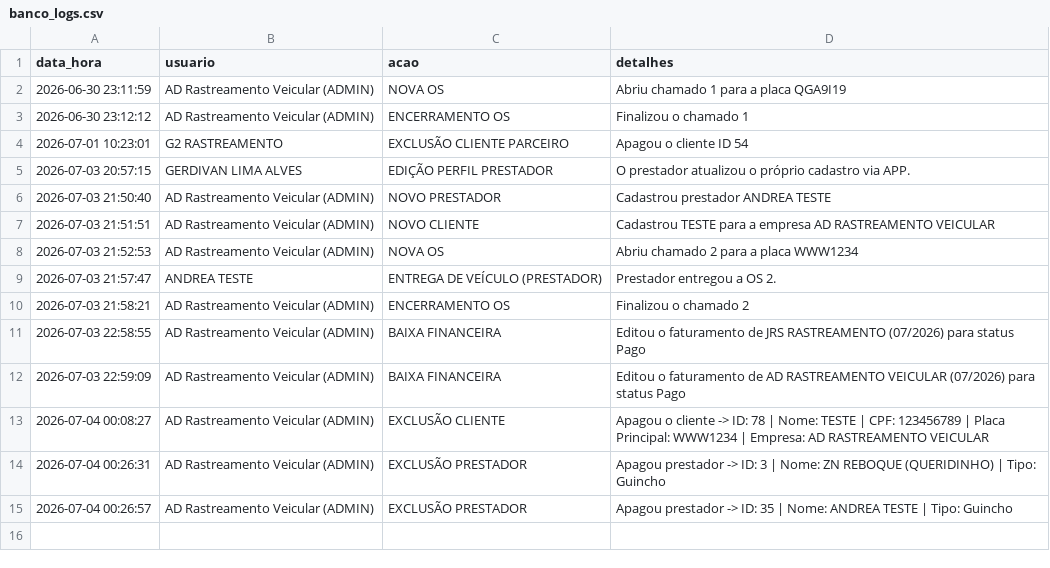
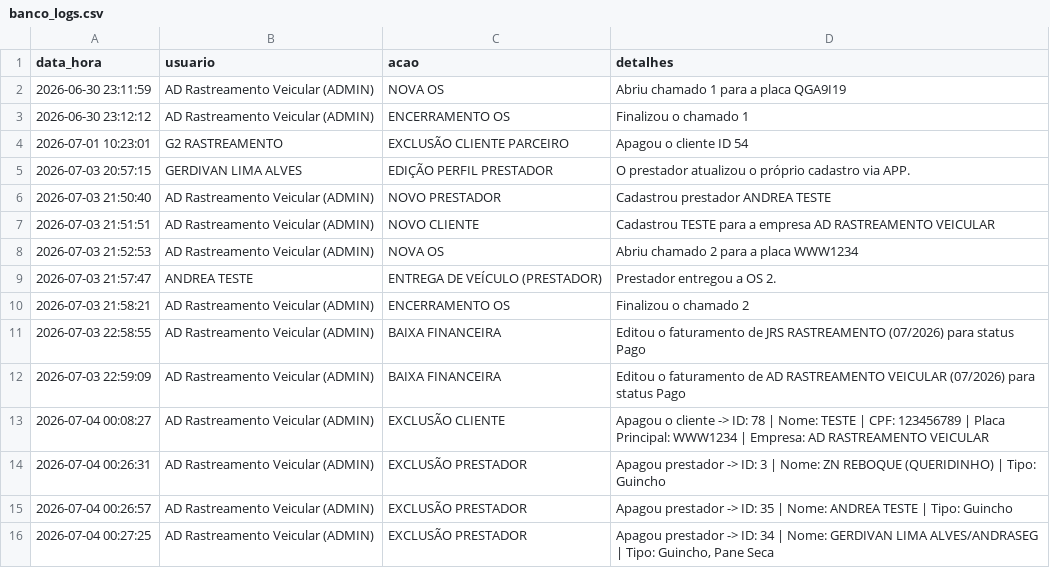
Before and after one commit to adrastreamentos/ad-central, a CSV file: AD_Assistencia/banco_logs.csv, drawn as a sheet.

Commit message:
🔥 Auto-salvamento: AD_Assistencia/banco_logs.csv

```diff
--- a/AD_Assistencia/banco_logs.csv
+++ b/AD_Assistencia/banco_logs.csv
@@ -15 +15,2 @@ data_hora,usuario,acao,detalhes
 2026-07-04 00:26:57,AD Rastreamento Veicular (ADMIN),EXCLUSÃO PRESTADOR,Apagou prestador -> ID: 35 | Nome: ANDREA TESTE | Tipo: Guincho
+2026-07-04 00:27:25,AD Rastreamento Veicular (ADMIN),EXCLUSÃO PRESTADOR,"Apagou prestador -> ID: 34 | Nome: GERDIVAN LIMA ALVES/ANDRASEG | Tipo: Guincho, Pane Seca"
```
